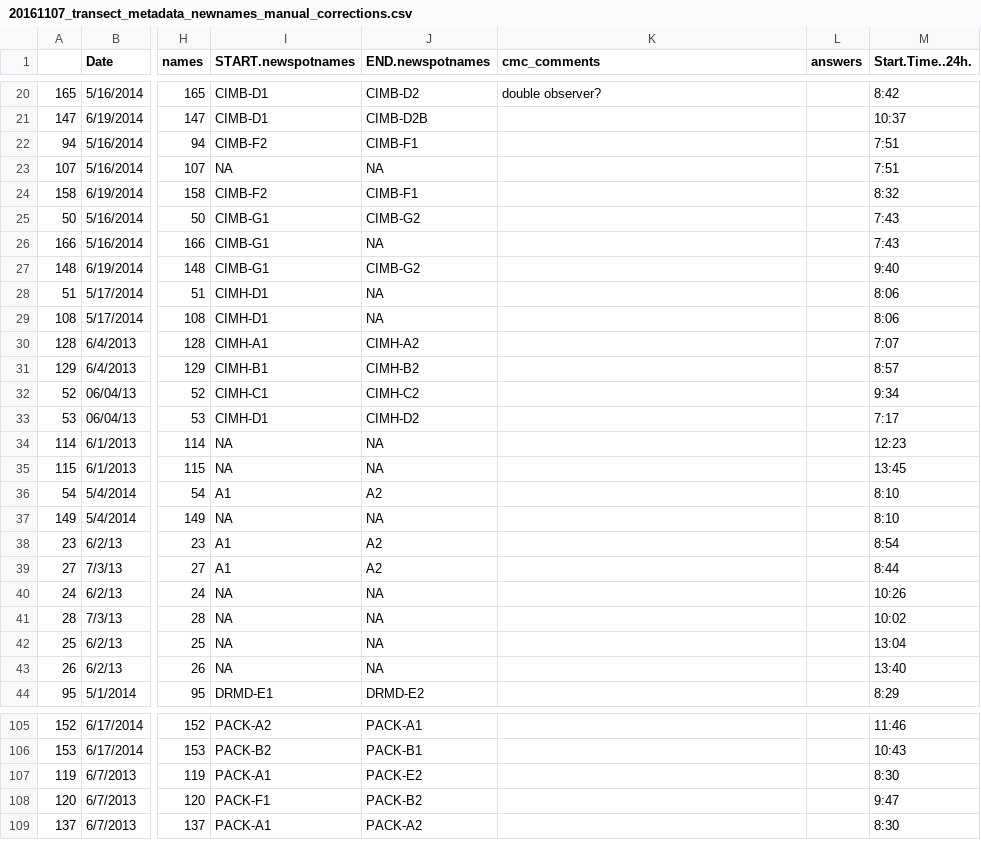
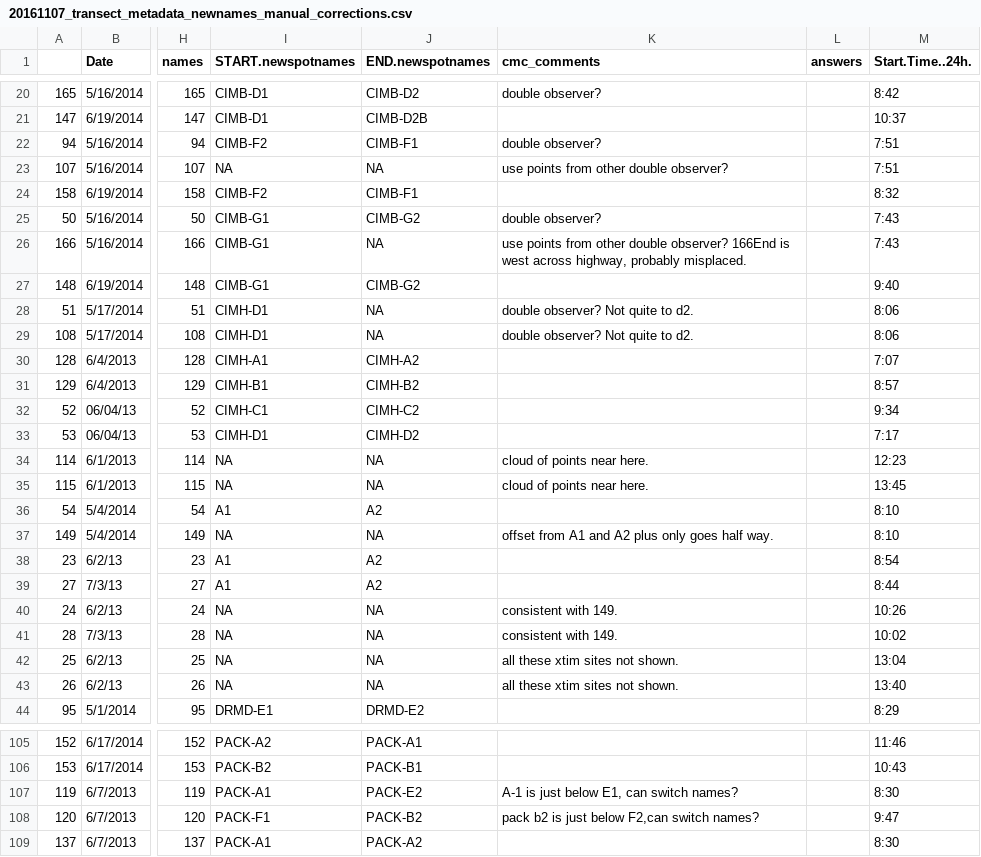
Before and after one commit to baeolophus/ou-grassland-bird-survey, a CSV file: 20161107_transect_metadata_newnames_manual_corrections.csv, drawn as a sheet; only a part is shown, gaps mark what is left out; the diff covers the shown part only; the diff names each change by its address in the sheet, - before the commit and + after, or states it on an @@ line.

Commit message:
Added comments into manually edited file for comment by Jeremy later.

```diff
--- a/20161107_transect_metadata_newnames_manual_corrections.csv
+++ b/20161107_transect_metadata_newnames_manual_corrections.csv
-K22 (cmc_comments): (empty)
+K22 (cmc_comments): double observer?
-K23 (cmc_comments): (empty)
+K23 (cmc_comments): use points from other double observer?
-K25 (cmc_comments): (empty)
+K25 (cmc_comments): double observer?
-K26 (cmc_comments): (empty)
+K26 (cmc_comments): use points from other double observer? 166End is west across highway, probably misplaced.
-K28:K29 (cmc_comments): (empty)
+K28:K29 (cmc_comments): double observer? Not quite to d2.
-K34:K35 (cmc_comments): (empty)
+K34:K35 (cmc_comments): cloud of points near here.
-K37 (cmc_comments): (empty)
+K37 (cmc_comments): offset from A1 and A2 plus only goes half way.
-K40:K41 (cmc_comments): (empty)
+K40:K41 (cmc_comments): consistent with 149.
-K42:K43 (cmc_comments): (empty)
+K42:K43 (cmc_comments): all these xtim sites not shown.
-K107 (cmc_comments): (empty)
+K107 (cmc_comments): A-1 is just below E1, can switch names?
-K108 (cmc_comments): (empty)
+K108 (cmc_comments): pack b2 is just below F2,can switch names?
```
Also changed, not shown: 51 edited cells elsewhere in this file.
